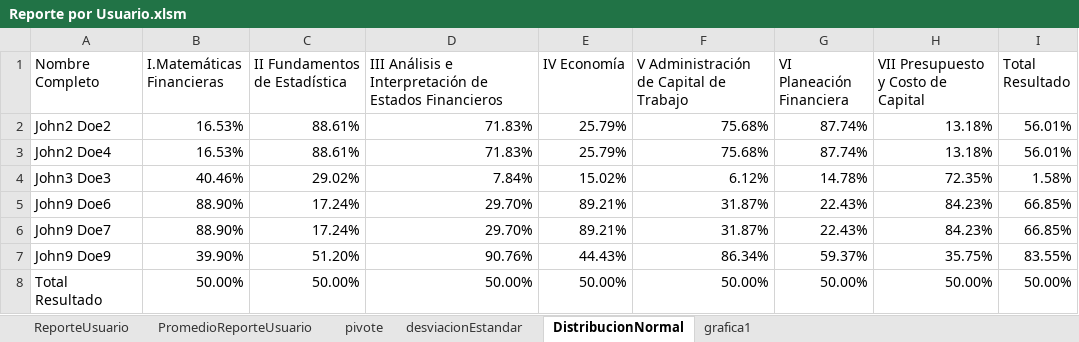
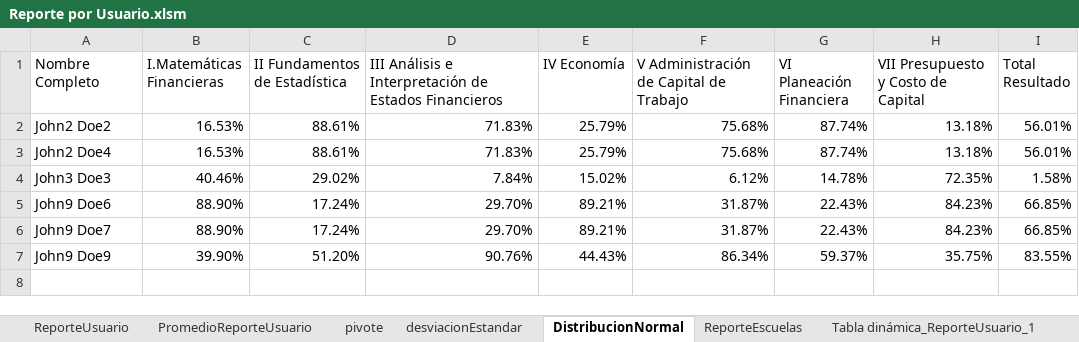
Before and after one commit to Hikendo/modMoodle, an Excel workbook: REPORTE-USUARIO/Reporte por Usuario.xlsm, sheet DistribucionNormal, drawn as a sheet; values as stored, in another font and other column widths than the file's, no borders; charts and pictures not drawn; the diff names each change by its address in the sheet, - before the commit and + after, or states it on an @@ line.

Commit message:
reporte de usuario agregado grafico por capus, areas del conocimiento

```diff
--- a/REPORTE-USUARIO/Reporte por Usuario.xlsm (sheet DistribucionNormal)
+++ b/REPORTE-USUARIO/Reporte por Usuario.xlsm (sheet DistribucionNormal)
-sheet tab: grafica1
+sheet tab: ReporteEscuelas
+sheet tab: Tabla dinámica_ReporteUsuario_1
-row 8: Total Resultado | 50.00% | 50.00% | 50.00% | 50.00% | 50.00% | 50.00% | 50.00% | 50.00%
```
Also changed, not shown: sheet PromedioReporteUsuario, charts or pictures, 1 other file.
